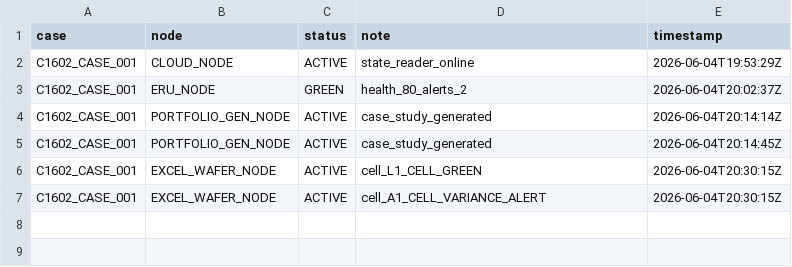
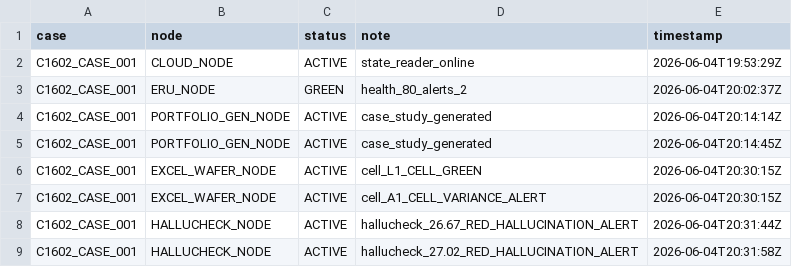
Before and after one commit to Me10101-01/Sovereignty-Architecture-Elevator-Pitch-, a CSV file: sagco_ish/shared_state/logs/state_updates.csv, drawn as a sheet.

```diff
--- a/sagco_ish/shared_state/logs/state_updates.csv
+++ b/sagco_ish/shared_state/logs/state_updates.csv
@@ -7 +7,3 @@ C1602_CASE_001,EXCEL_WAFER_NODE,ACTIVE,cell_L1_CELL_GREEN,2026-06-04T20:30:15Z
 C1602_CASE_001,EXCEL_WAFER_NODE,ACTIVE,cell_A1_CELL_VARIANCE_ALERT,2026-06-04T20:30:15Z
+C1602_CASE_001,HALLUCHECK_NODE,ACTIVE,hallucheck_26.67_RED_HALLUCINATION_ALERT,2026-06-04T20:31:44Z
+C1602_CASE_001,HALLUCHECK_NODE,ACTIVE,hallucheck_27.02_RED_HALLUCINATION_ALERT,2026-06-04T20:31:58Z
```
Also changed, not shown: 5 other files.
